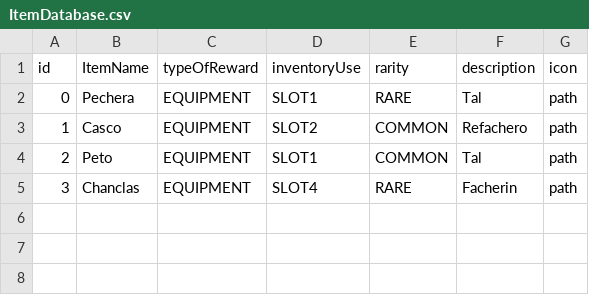
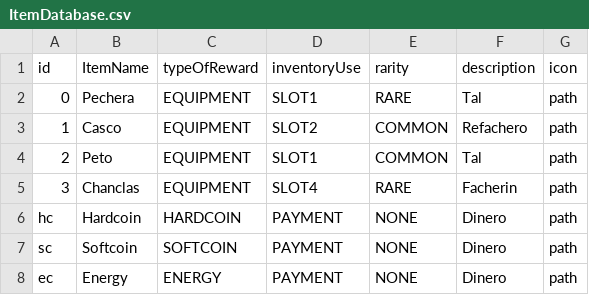
Before and after one commit to dededec/TemplateArquero, a CSV file: Assets/Resources/ItemDatabase.csv, drawn as a sheet.

Commit message:
Se termino el tal de los rewards creo

```diff
--- a/Assets/Resources/ItemDatabase.csv
+++ b/Assets/Resources/ItemDatabase.csv
@@ -5 +5,4 @@ id,ItemName,typeOfReward,inventoryUse,rarity,description,icon
 3,Chanclas,EQUIPMENT,SLOT4,RARE,Facherin,path
+hc,Hardcoin,HARDCOIN,PAYMENT,NONE,Dinero,path
+sc,Softcoin,SOFTCOIN,PAYMENT,NONE,Dinero,path
+ec,Energy,ENERGY,PAYMENT,NONE,Dinero,path
```
Also changed, not shown: 10 other files.
